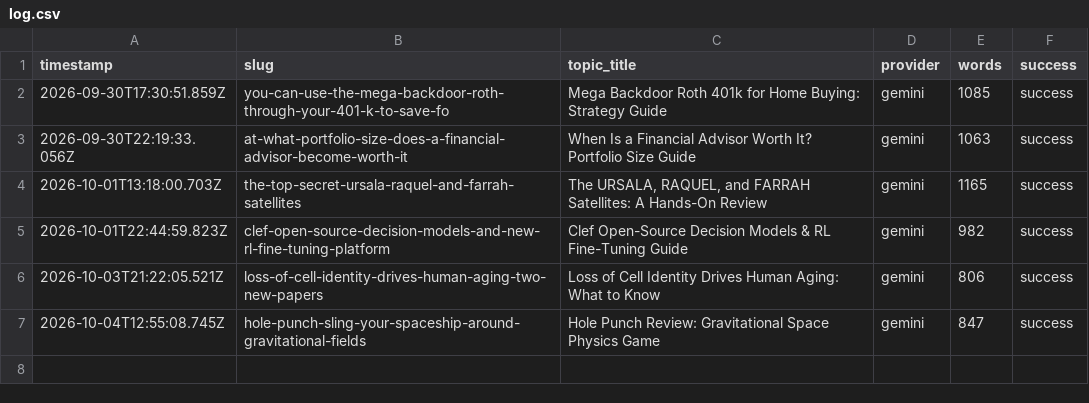
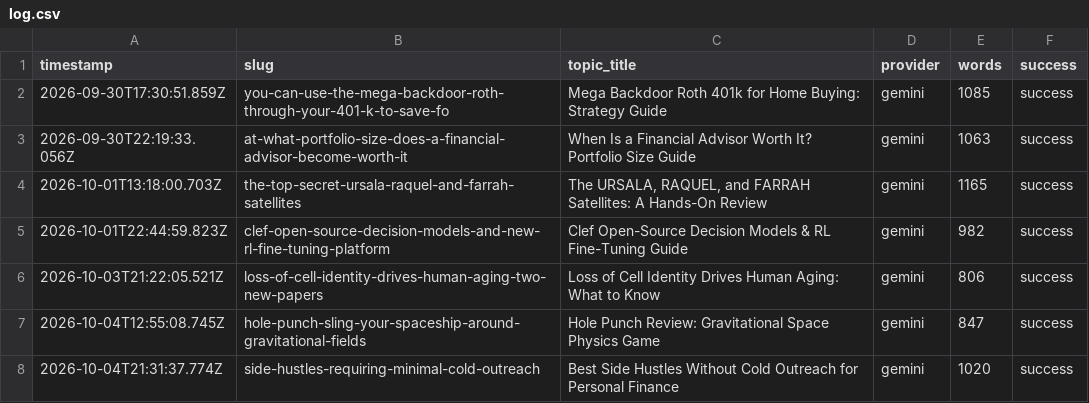
Before and after one commit to haxno2004-wq/aitoollab-autopilot, a CSV file: state/finflow/log.csv, drawn as a sheet; the diff names each change by its address in the sheet, - before the commit and + after, or states it on an @@ line.

```diff
--- a/state/finflow/log.csv
+++ b/state/finflow/log.csv
+row 8: 2026-10-04T21:31:37.774Z | side-hustles-requiring-minimal-cold-outreach | Best Side Hustles Without Cold Outreach for Personal Finance | gemini | 1020 | success
```
Also changed, not shown: 6 other files.
